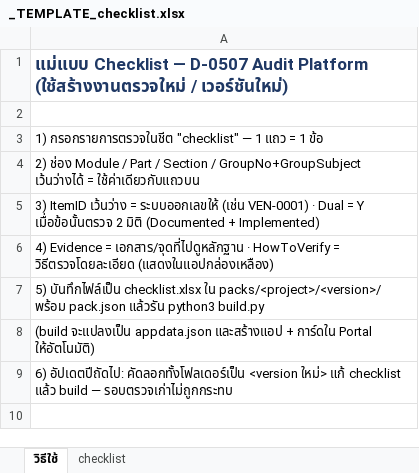
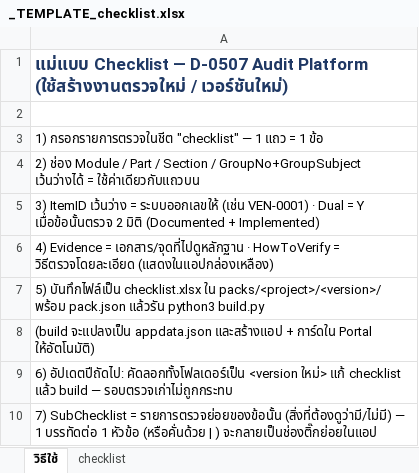
Before and after one commit to tistou35/d0507-audit, an Excel workbook: packs/_TEMPLATE_checklist.xlsx, sheet วิธีใช้, drawn as a sheet; values as stored, in another font and other column widths than the file's, no borders; the diff names each change by its address in the sheet, - before the commit and + after, or states it on an @@ line.

```diff
--- a/packs/_TEMPLATE_checklist.xlsx (sheet วิธีใช้)
+++ b/packs/_TEMPLATE_checklist.xlsx (sheet วิธีใช้)
+row 10: 7) SubChecklist = รายการตรวจย่อยของข้อนั้น (สิ่งที่ต้องดูว่ามี/ไม่มี) — 1 บรรทัดต่อ 1 หัวข้อ (หรือคั่นด้วย | ) จะกลายเป็นช่องติ๊กย่อยในแอป
```
Also changed, not shown: sheet checklist, packs/aerodrome/v2026/checklist.xlsx, 7 other files.
